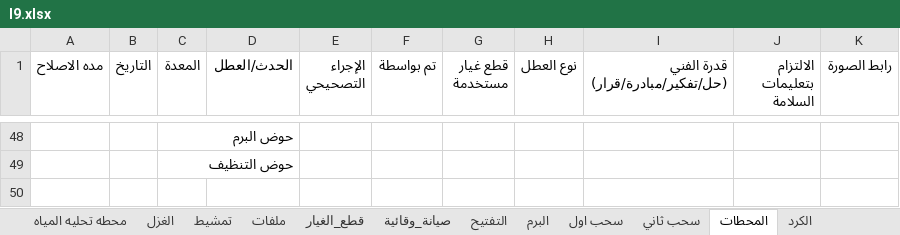
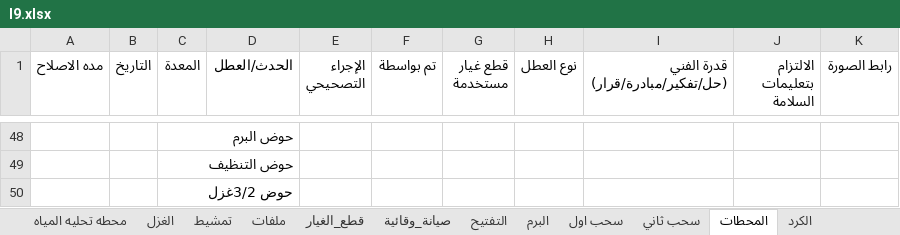
Before and after one commit to mahmedabdallh123/stations, an Excel workbook: l9.xlsx, sheet المحطات, drawn as a sheet; only a part is shown, gaps mark what is left out; values as stored, in another font and other column widths than the file's, no borders; the diff names each change by its address in the sheet, - before the commit and + after, or states it on an @@ line.

Commit message:
تحديث البيانات - 2026-04-30 06:06:54

```diff
--- a/l9.xlsx (sheet المحطات)
+++ b/l9.xlsx (sheet المحطات)
+row 50:  |  | حوض 3/2غزل
```
